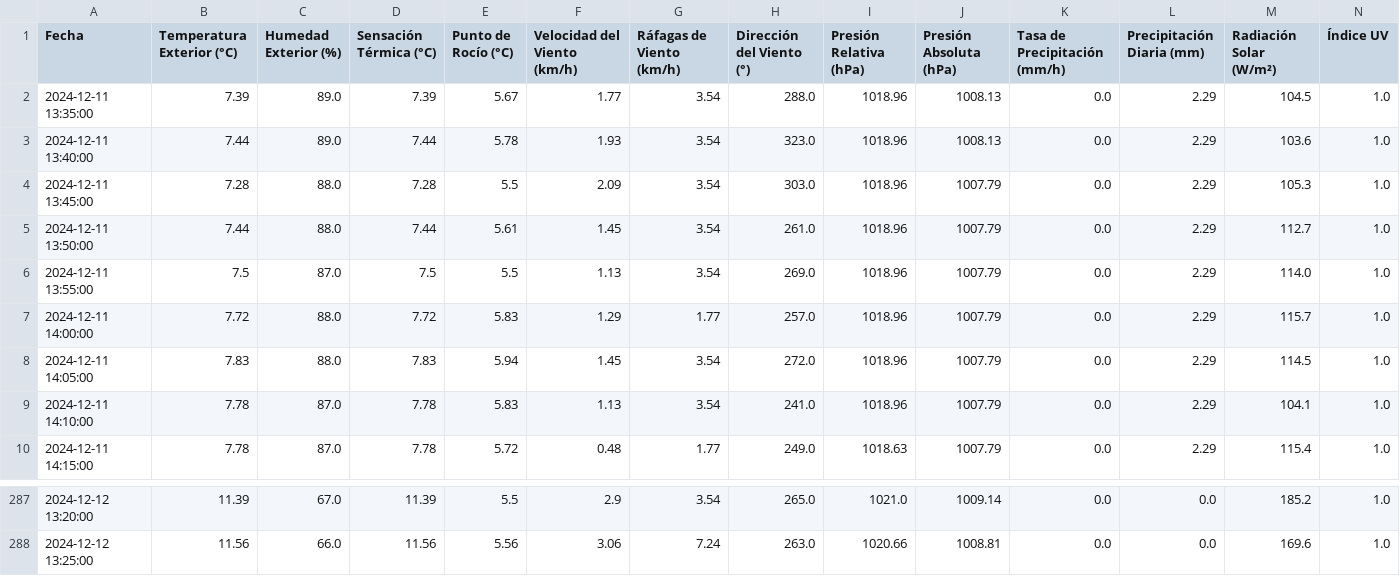
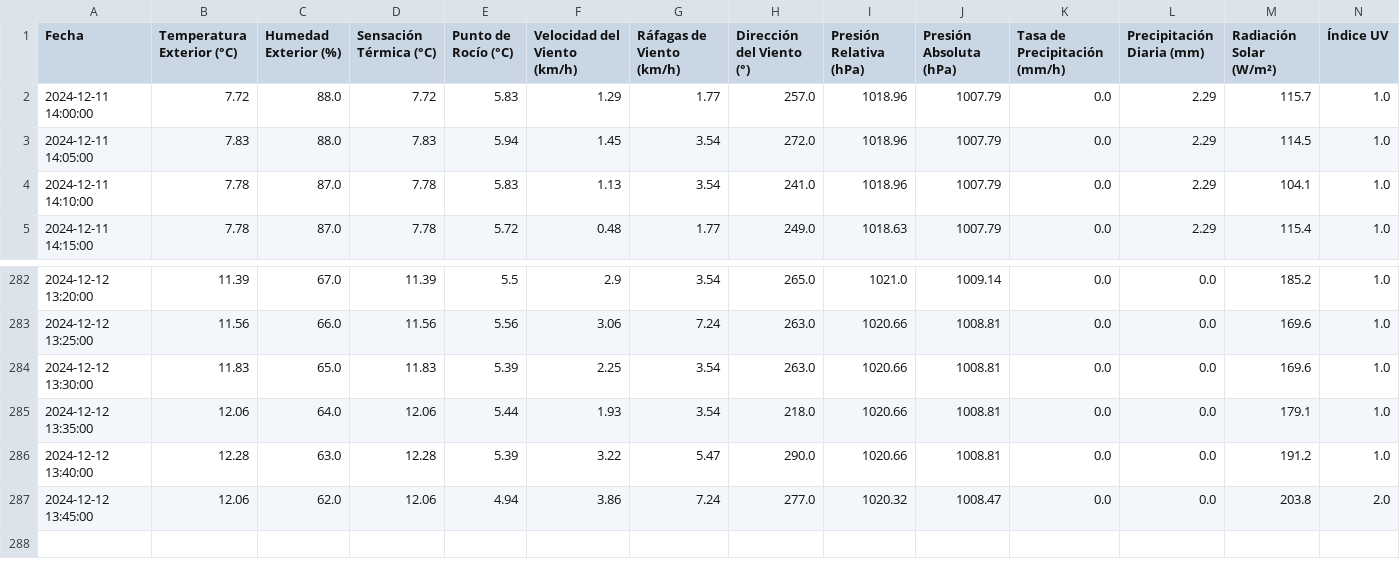
Before and after one commit to egofer/meteoriotuerto, a CSV file: datos_meteorologicos.csv, drawn as a sheet; only a part is shown, gaps mark what is left out.

Commit message:
Subir datos meteorológicos

```diff
--- a/datos_meteorologicos.csv
+++ b/datos_meteorologicos.csv
@@ -1,7 +1,2 @@
 Fecha,Temperatura Exterior (°C),Humedad Exterior (%),Sensación Térmica (°C),Punto de Rocío (°C),Velocidad del Viento (km/h),Ráfagas de Viento (km/h),Dirección del Viento (°),Presión Relativa (hPa),Presión Absoluta (hPa),Tasa de Precipitación (mm/h),Precipitación Diaria (mm),Radiación Solar (W/m²),Índice UV
-2024-12-11 13:35:00,7.39,89.0,7.39,5.67,1.77,3.54,288.0,1018.96,1008.13,0.0,2.29,104.5,1.0
-2024-12-11 13:40:00,7.44,89.0,7.44,5.78,1.93,3.54,323.0,1018.96,1008.13,0.0,2.29,103.6,1.0
-2024-12-11 13:45:00,7.28,88.0,7.28,5.5,2.09,3.54,303.0,1018.96,1007.79,0.0,2.29,105.3,1.0
-2024-12-11 13:50:00,7.44,88.0,7.44,5.61,1.45,3.54,261.0,1018.96,1007.79,0.0,2.29,112.7,1.0
-2024-12-11 13:55:00,7.5,87.0,7.5,5.5,1.13,3.54,269.0,1018.96,1007.79,0.0,2.29,114.0,1.0
 2024-12-11 14:00:00,7.72,88.0,7.72,5.83,1.29,1.77,257.0,1018.96,1007.79,0.0,2.29,115.7,1.0
@@ -288 +283,5 @@ Fecha,Temperatura Exterior (°C),Humedad Exterior (%),Sensación Térmica (°C),
 2024-12-12 13:25:00,11.56,66.0,11.56,5.56,3.06,7.24,263.0,1020.66,1008.81,0.0,0.0,169.6,1.0
+2024-12-12 13:30:00,11.83,65.0,11.83,5.39,2.25,3.54,263.0,1020.66,1008.81,0.0,0.0,169.6,1.0
+2024-12-12 13:35:00,12.06,64.0,12.06,5.44,1.93,3.54,218.0,1020.66,1008.81,0.0,0.0,179.1,1.0
+2024-12-12 13:40:00,12.28,63.0,12.28,5.39,3.22,5.47,290.0,1020.66,1008.81,0.0,0.0,191.2,1.0
+2024-12-12 13:45:00,12.06,62.0,12.06,4.94,3.86,7.24,277.0,1020.32,1008.47,0.0,0.0,203.8,2.0
```
